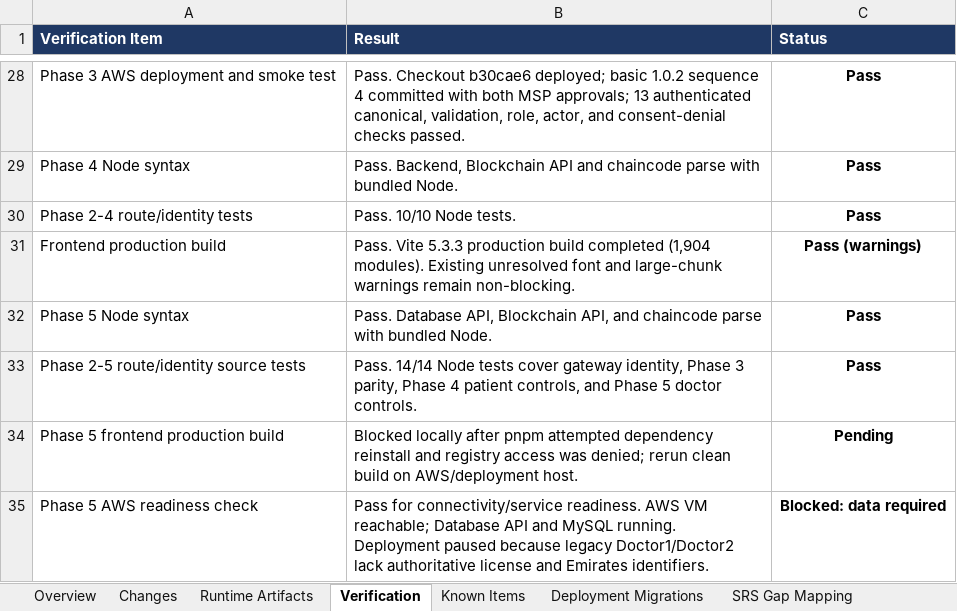
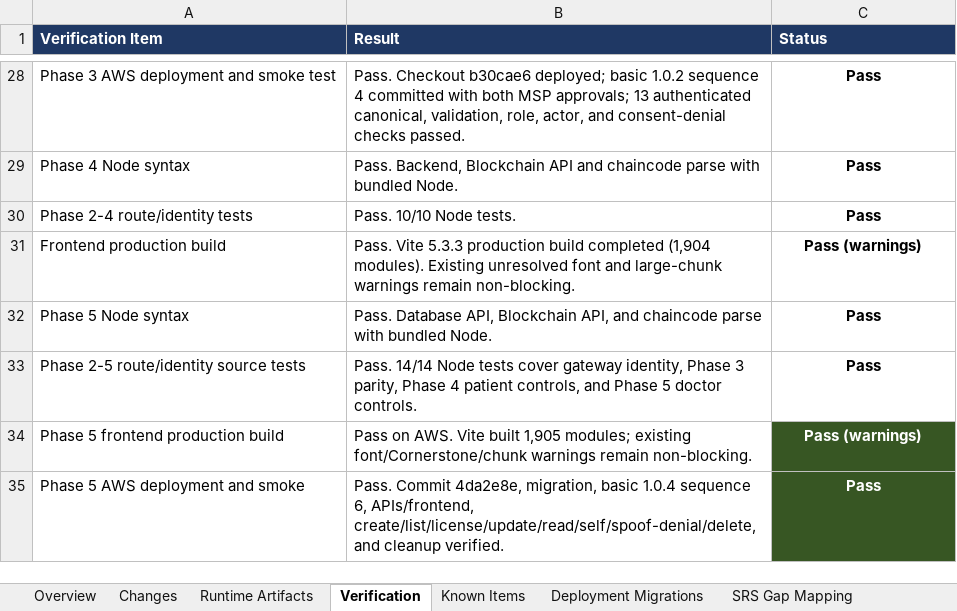
Before and after one commit to dij0o/EDR, an Excel workbook: outputs/EDR_fixes.xlsx, sheet Verification, drawn as a sheet; only a part is shown, gaps mark what is left out; values as stored, in another font and other column widths than the file's, no borders; conditional formats and table styles not drawn; removed rows and columns are numbered as before the commit, all else as after; the diff names each change by its address in the sheet, - before the commit and + after, or states it on an @@ line.

Commit message:
Record Phase 5 AWS deployment evidence

```diff
--- a/outputs/EDR_fixes.xlsx (sheet Verification)
+++ b/outputs/EDR_fixes.xlsx (sheet Verification)
-B34 (Result): Blocked locally after pnpm attempted dependency reinstall and registry access was denied; rerun clean build on AWS/deployment host.
+B34 (Result): Pass on AWS. Vite built 1,905 modules; existing font/Cornerstone/chunk warnings remain non-blocking.
-C34 (Status): Pending
+C34 (Status): Pass (warnings)
@@ C34 fill: none → #375623, text colour: black → #FFFFFF @@
-row 35: Phase 5 AWS readiness check | Pass for connectivity/service readiness. AWS VM reachable; Database API and MySQL running. Deployment paused because legacy Doctor1/Doctor2 lack authoritative license and Emirates identifiers. | Blocked: data required
+row 35: Phase 5 AWS deployment and smoke | Pass. Commit 4da2e8e, migration, basic 1.0.4 sequence 6, APIs/frontend, create/list/license/update/read/self/spoof-denial/delete, and cleanup verified. | Pass
```
Also changed, not shown: sheet SRS Gap Mapping, sheet Deployment Migrations, sheet Classification Summary, sheet Known Items, charts or pictures, 4 other files.
